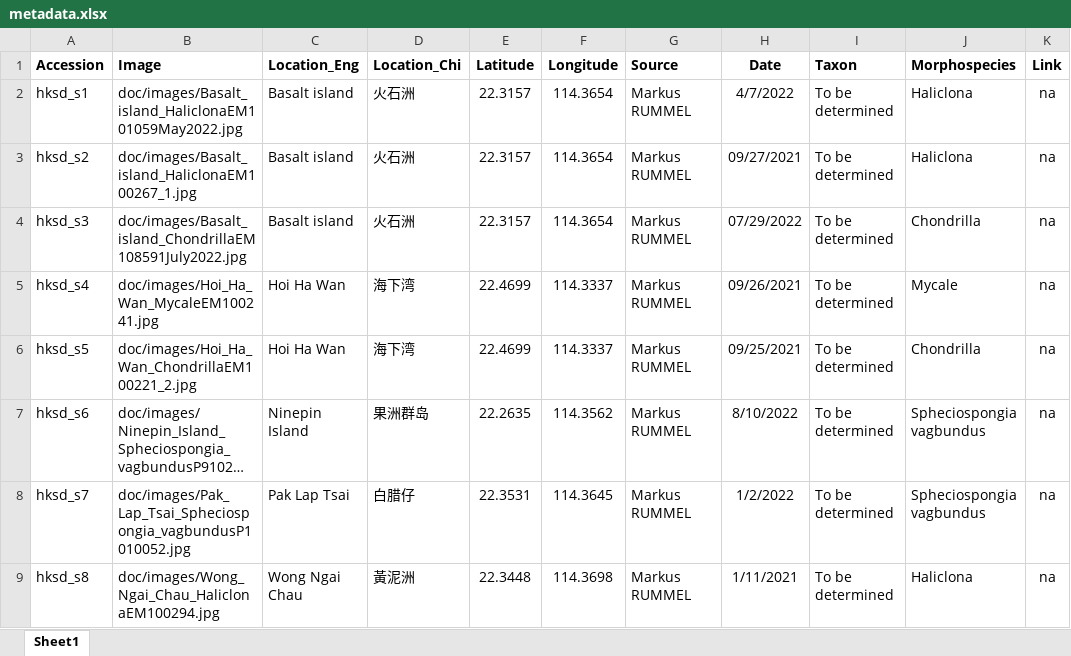
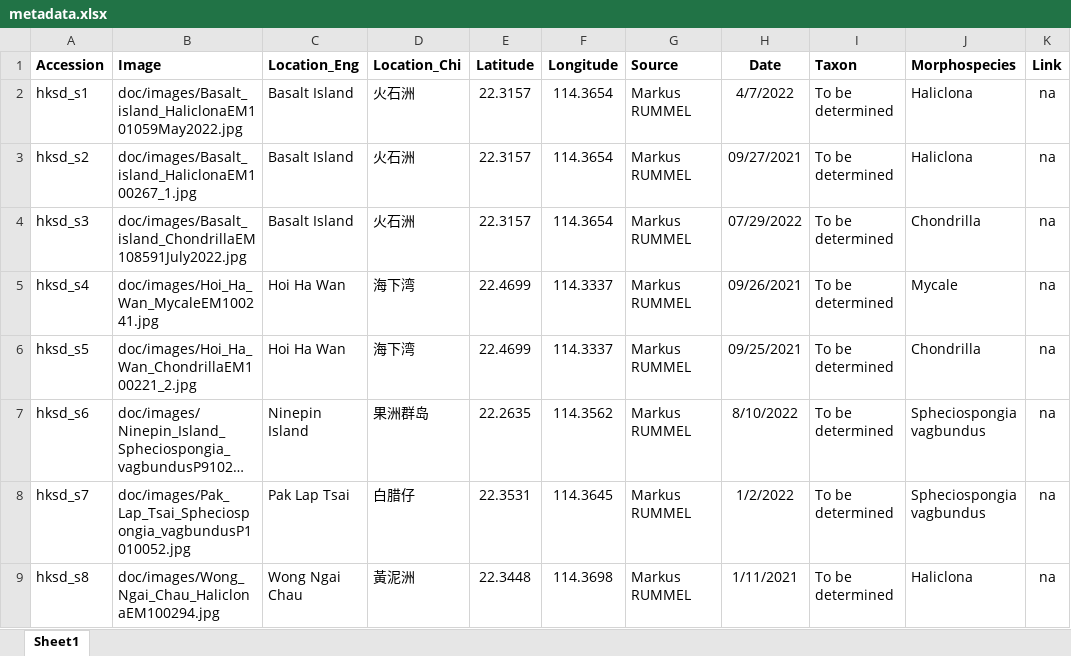
Before and after one commit to hkspongedb/hkspongedb.github.io, an Excel workbook: doc/metadata.xlsx, sheet Sheet1, drawn as a sheet; only a part is shown; long unchanged cells end in …; values as stored, in another font and other column widths than the file's, no borders; the diff covers the shown part only; the diff names each change by its address in the sheet, - before the commit and + after, or states it on an @@ line.

```diff
--- a/doc/metadata.xlsx (sheet Sheet1)
+++ b/doc/metadata.xlsx (sheet Sheet1)
-C2:C4 (Location_Eng): Basalt island
+C2:C4 (Location_Eng): Basalt Island
```
Also changed, not shown: 9 added rows and 16 edited cells elsewhere in this sheet, 11 other files.
